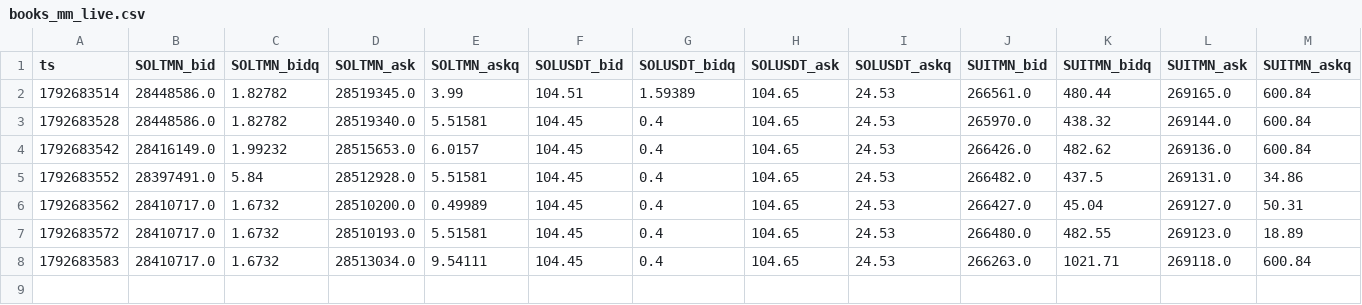
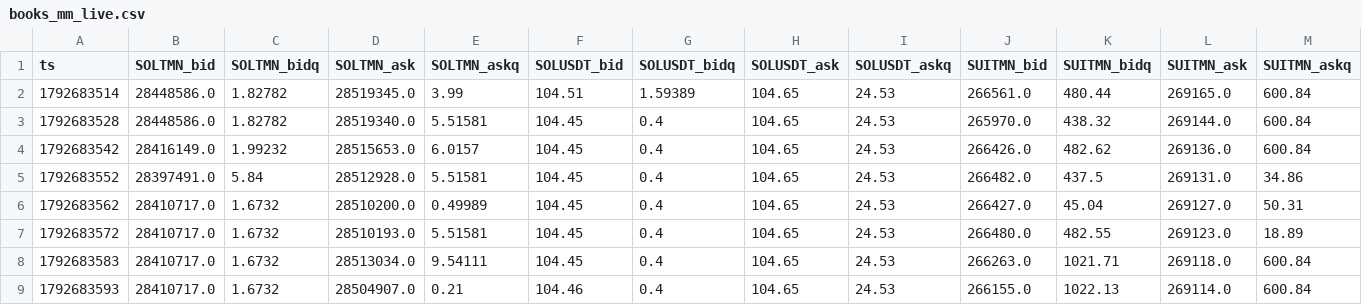
Before and after one commit to RealMdyz/tmn-quant-engine, a CSV file: logs/books_mm_live.csv, drawn as a sheet; only a part is shown; rows hold the shown columns only; the diff names each change by its address in the sheet, - before the commit and + after, or states it on an @@ line.

Commit message:
logs 2026-10-22 19:20 (live)

```diff
--- a/logs/books_mm_live.csv
+++ b/logs/books_mm_live.csv
+row 9: 1792683593 | 28410717.0 | 1.6732 | 28504907.0 | 0.21 | 104.46 | 0.4 | 104.65 | 24.53 | 266155.0 | 1022.13 | 269114.0 | 600.84
```
Also changed, not shown: 3 other files.
